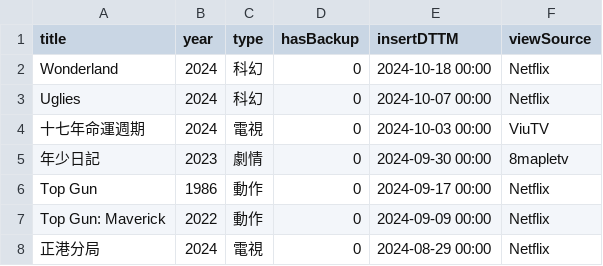
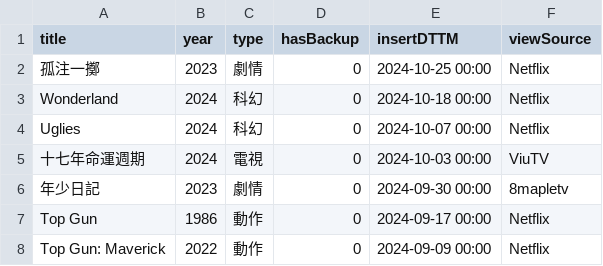
Before and after one commit to faichun/myapps, a CSV file: movie/MyMovie.csv, drawn as a sheet; only a part is shown; the shorter side is filled out with more unchanged rows.

Commit message:
Update MyMovie.csv

```diff
--- a/movie/MyMovie.csv
+++ b/movie/MyMovie.csv
@@ -1,2 +1,3 @@
 title,year,type,hasBackup,insertDTTM,viewSource
+孤注一擲,2023,劇情,0,2024-10-25 00:00,Netflix
 Wonderland,2024,科幻,0,2024-10-18 00:00,Netflix
```
